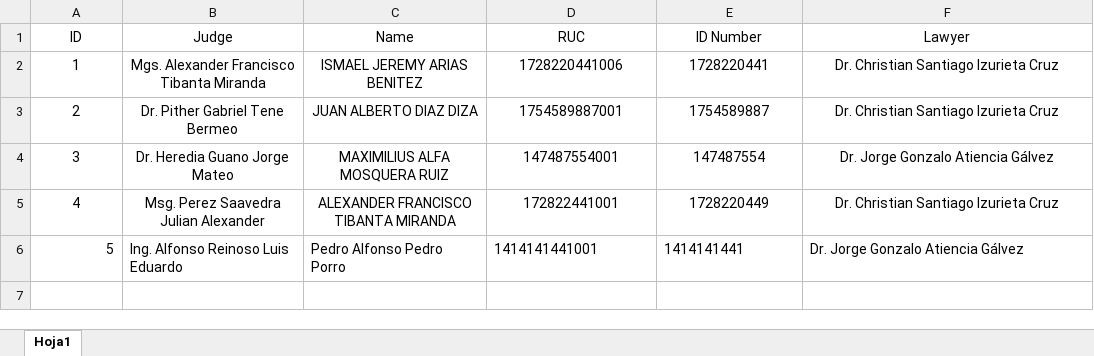
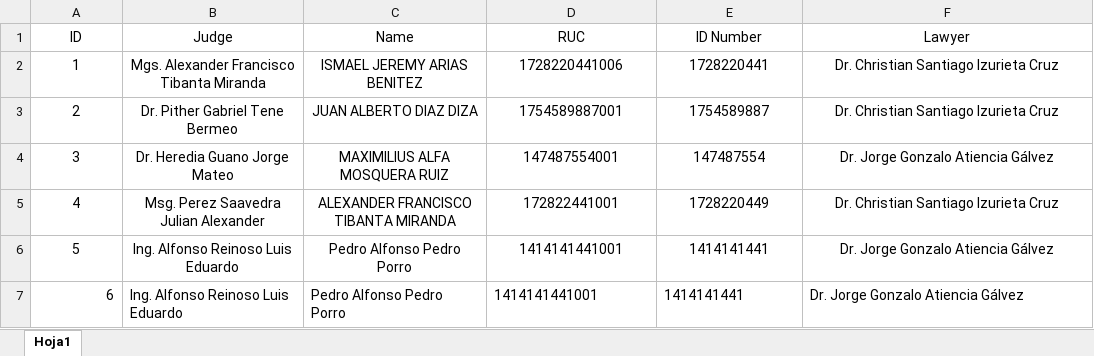
Before and after one commit to Alexander-Tibanta23/AutomatizacionWord, an Excel workbook: data/basedatosNatural.xlsx, sheet Hoja1, drawn as a sheet; values as stored, in another font and other column widths than the file's, no borders; the diff names each change by its address in the sheet, - before the commit and + after, or states it on an @@ line.

```diff
--- a/data/basedatosNatural.xlsx (sheet Hoja1)
+++ b/data/basedatosNatural.xlsx (sheet Hoja1)
-A6 alignment: right
+A6 alignment: center
-B6:F6 alignment: left
+B6:F6 alignment: center
+row 7: 6 | Ing. Alfonso Reinoso Luis Eduardo | Pedro Alfonso Pedro Porro | 1414141441001 | 1414141441 | Dr. Jorge Gonzalo Atiencia Gálvez
```
Also changed, not shown: data/basedatosPrueba.xlsx, data/detallesBasedatosNatural.xlsx, 13 other files.
